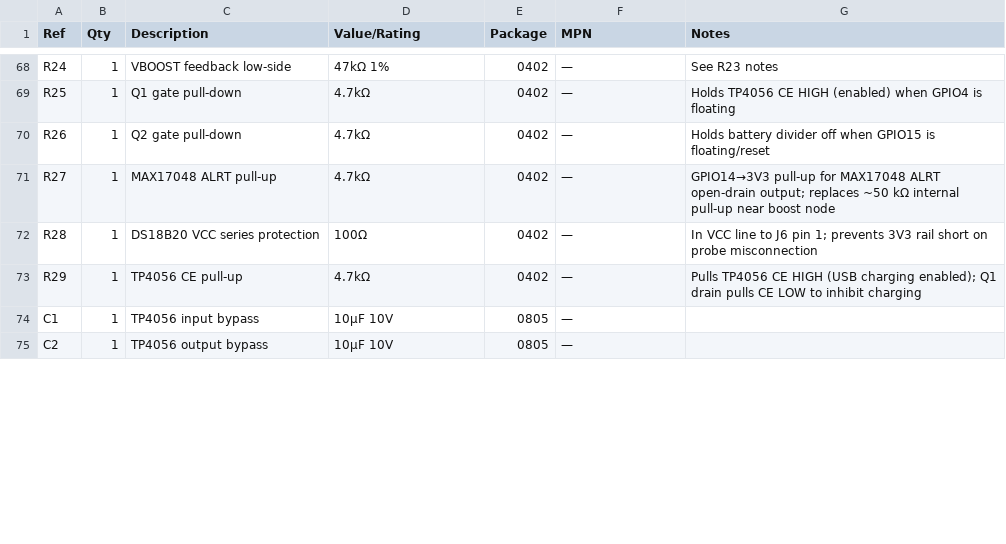
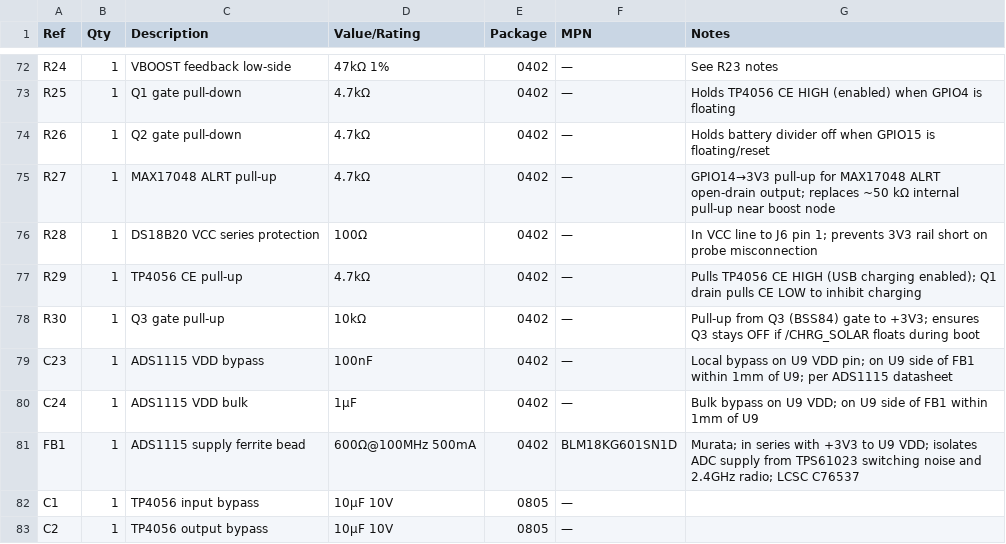
Before and after one commit to kinggh0stee/WellD, a CSV file: hardware/pcb/bom.csv, drawn as a sheet; only a part is shown, gaps mark what is left out; the diff covers the shown part only; the diff names each change by its address in the sheet, - before the commit and + after, or states it on an @@ line.

```diff
--- a/hardware/pcb/bom.csv
+++ b/hardware/pcb/bom.csv
+row 78: R30 | 1 | Q3 gate pull-up | 10kΩ | 0402 | — | Pull-up from Q3 (BSS84) gate to +3V3; ensures Q3 stays OFF if /CHRG_SOLAR floats during boot
+row 79: C23 | 1 | ADS1115 VDD bypass | 100nF | 0402 | — | Local bypass on U9 VDD pin; on U9 side of FB1 within 1mm of U9; per ADS1115 datasheet
+row 80: C24 | 1 | ADS1115 VDD bulk | 1µF | 0402 | — | Bulk bypass on U9 VDD; on U9 side of FB1 within 1mm of U9
+row 81: FB1 | 1 | ADS1115 supply ferrite bead | 600Ω@100MHz 500mA | 0402 | BLM18KG601SN1D | Murata; in series with +3V3 to U9 VDD; isolates ADC supply from TPS61023 switching noise and 2.4GHz radio; LCSC C76537
```
Also changed, not shown: 4 added rows and 7 edited cells elsewhere in this file, 8 other files.
